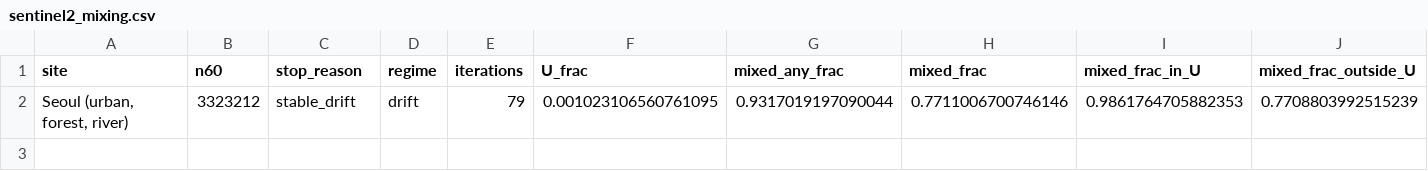
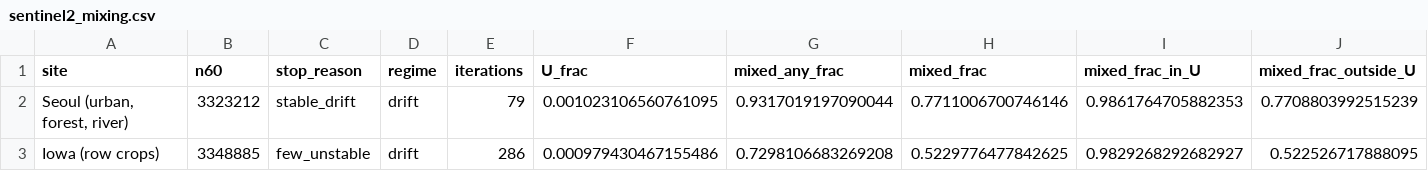
Before and after one commit to busimm3318/Markov-K-means, a CSV file: experiments/results/sentinel2_mixing.csv, drawn as a sheet; only a part is shown; rows hold the shown columns only; the diff names each change by its address in the sheet, - before the commit and + after, or states it on an @@ line.

```diff
--- a/experiments/results/sentinel2_mixing.csv
+++ b/experiments/results/sentinel2_mixing.csv
+row 3: Iowa (row crops) | 3348885 | few_unstable | drift | 286 | 0.000979430467155486 | 0.7298106683269208 | 0.5229776477842625 | 0.9829268292682927 | 0.522526717888095
```
Also changed, not shown: experiments/results/sentinel2_rules.csv, experiments/results/sentinel2_runs.csv, 1 other file.
